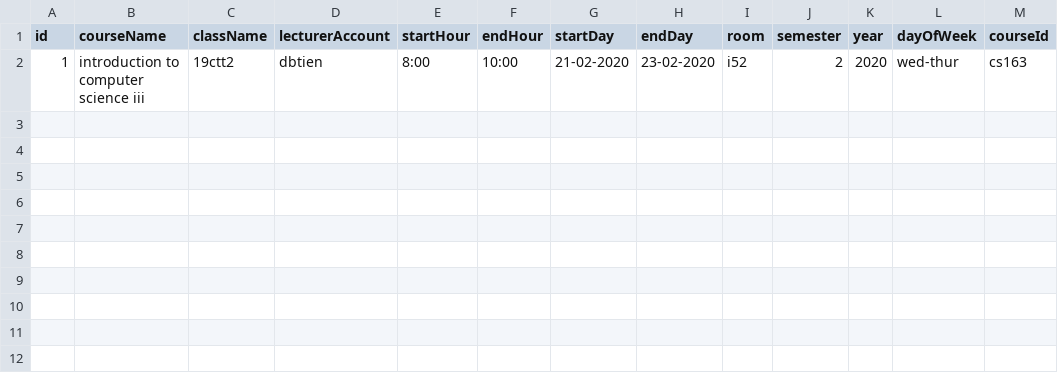
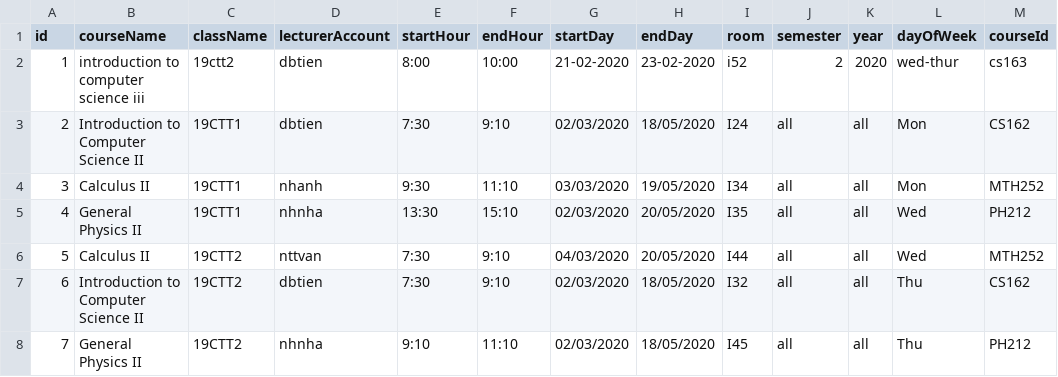
Before and after one commit to ngoccuongpvc/SCFC, a CSV file: database/CourseInfo.csv, drawn as a sheet.

Commit message:
Adding more csv
- Adding 19CTT2's student list.
- Adding scoreboard of CS161/CS162 courses for each class.

```diff
--- a/database/CourseInfo.csv
+++ b/database/CourseInfo.csv
@@ -2 +2,7 @@ id,courseName,className,lecturerAccount,startHour,endHour,startDay,endDay,room,s
 1,introduction to computer science iii,19ctt2,dbtien,8:00,10:00,21-02-2020,23-02-2020,i52,2,2020,wed-thur,cs163
+2,Introduction to Computer Science II,19CTT1,dbtien,7:30,9:10,02/03/2020,18/05/2020,I24,all,all,Mon,CS162
+3,Calculus II,19CTT1,nhanh,9:30,11:10,03/03/2020,19/05/2020,I34,all,all,Mon,MTH252
+4,General Physics II,19CTT1,nhnha,13:30,15:10,02/03/2020,20/05/2020,I35,all,all,Wed,PH212
+5,Calculus II,19CTT2,nttvan,7:30,9:10,04/03/2020,20/05/2020,I44,all,all,Wed,MTH252
+6,Introduction to Computer Science II,19CTT2,dbtien,7:30,9:10,02/03/2020,18/05/2020,I32,all,all,Thu,CS162
+7,General Physics II,19CTT2,nhnha,9:10,11:10,02/03/2020,18/05/2020,I45,all,all,Thu,PH212
```
Also changed, not shown: database/Account.csv, database/UserInfo.csv, 9 other files.
